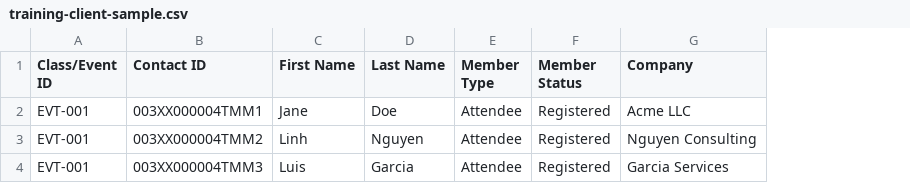
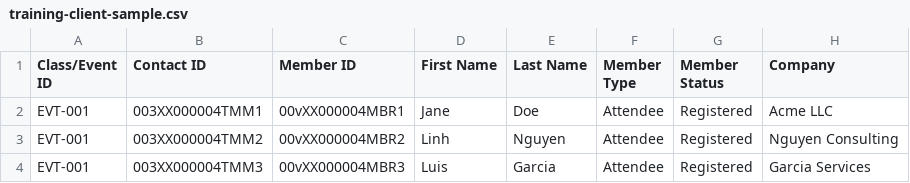
Before and after one commit to daler91/csv-to-xml-tool, a CSV file: apps/web/public/samples/training-client-sample.csv, drawn as a sheet; only a part is shown; the diff names each change by its address in the sheet, - before the commit and + after, or states it on an @@ line.

```diff
--- a/apps/web/public/samples/training-client-sample.csv
+++ b/apps/web/public/samples/training-client-sample.csv
+column C (Member ID), rows 2-4: 00vXX000004MBR1 | 00vXX000004MBR2 | 00vXX000004MBR3
```
Also changed, not shown: 13 other files.
